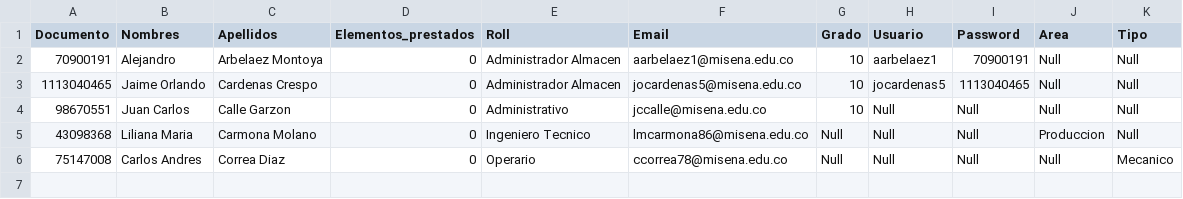
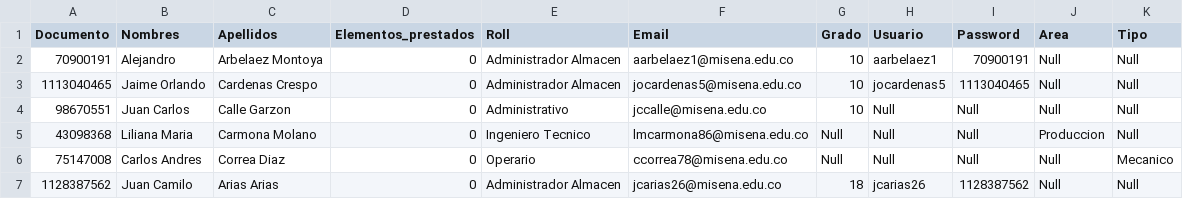
Before and after one commit to jucariasar/Proyecto_POO_UNAL_2017-1_Python, a CSV file: Datos/empleados.csv, drawn as a sheet; the diff names each change by its address in the sheet, - before the commit and + after, or states it on an @@ line.

```diff
--- a/Datos/empleados.csv
+++ b/Datos/empleados.csv
+row 7: 1128387562 | Juan Camilo | Arias Arias | 0 | Administrador Almacen | jcarias26@misena.edu.co | 18 | jcarias26 | 1128387562 | Null | Null
```
Also changed, not shown: 6 other files.
